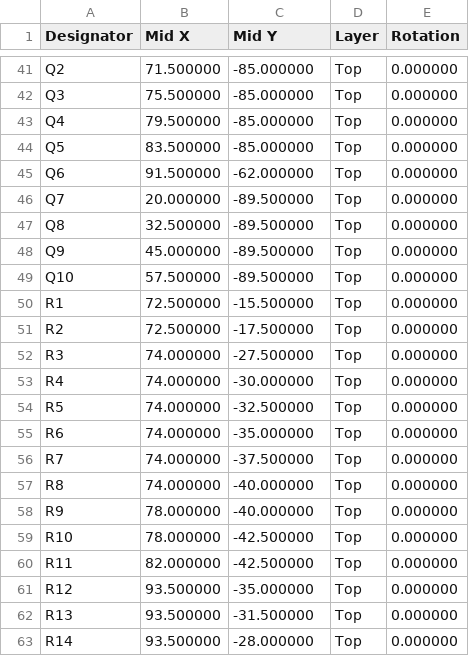
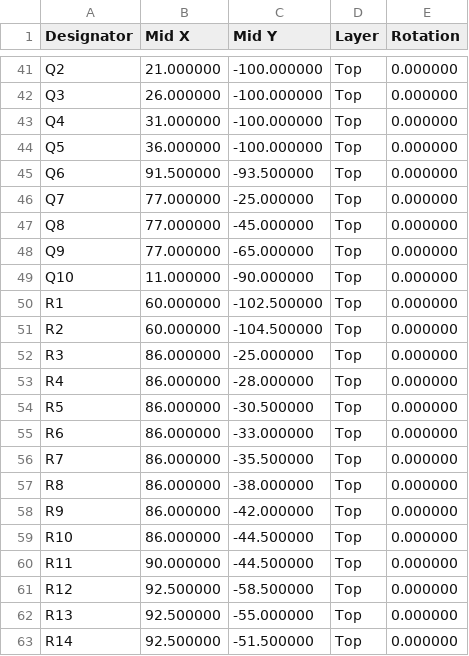
Before and after one commit to ckemere/LaserDriver, a CSV file: LaserHAT/fab/BatteryPack/BatteryPack_cpl.csv, drawn as a sheet; only a part is shown, gaps mark what is left out; the diff covers the shown part only; the diff names each change by its address in the sheet, - before the commit and + after, or states it on an @@ line.

```diff
--- a/LaserHAT/fab/BatteryPack/BatteryPack_cpl.csv
+++ b/LaserHAT/fab/BatteryPack/BatteryPack_cpl.csv
-B41 (Mid X): 71.500000
+B41 (Mid X): 21.000000
-C41:C44 (Mid Y): -85.000000
+C41:C44 (Mid Y): -100.000000
-B42 (Mid X): 75.500000
+B42 (Mid X): 26.000000
-B43 (Mid X): 79.500000
+B43 (Mid X): 31.000000
-B44 (Mid X): 83.500000
+B44 (Mid X): 36.000000
-C45 (Mid Y): -62.000000
+C45 (Mid Y): -93.500000
-B46 (Mid X): 20.000000
+B46 (Mid X): 77.000000
-C46 (Mid Y): -89.500000
+C46 (Mid Y): -25.000000
-B47 (Mid X): 32.500000
+B47 (Mid X): 77.000000
-C47 (Mid Y): -89.500000
+C47 (Mid Y): -45.000000
-B48 (Mid X): 45.000000
+B48 (Mid X): 77.000000
-C48 (Mid Y): -89.500000
+C48 (Mid Y): -65.000000
-B49 (Mid X): 57.500000
+B49 (Mid X): 11.000000
-C49 (Mid Y): -89.500000
+C49 (Mid Y): -90.000000
-B50:B51 (Mid X): 72.500000
+B50:B51 (Mid X): 60.000000
-C50 (Mid Y): -15.500000
+C50 (Mid Y): -102.500000
-C51 (Mid Y): -17.500000
+C51 (Mid Y): -104.500000
-B52:B57 (Mid X): 74.000000
+B52:B57 (Mid X): 86.000000
-C52 (Mid Y): -27.500000
+C52 (Mid Y): -25.000000
-C53 (Mid Y): -30.000000
+C53 (Mid Y): -28.000000
-C54 (Mid Y): -32.500000
+C54 (Mid Y): -30.500000
-C55 (Mid Y): -35.000000
+C55 (Mid Y): -33.000000
-C56 (Mid Y): -37.500000
+C56 (Mid Y): -35.500000
-C57 (Mid Y): -40.000000
+C57 (Mid Y): -38.000000
-B58:B59 (Mid X): 78.000000
+B58:B59 (Mid X): 86.000000
-C58 (Mid Y): -40.000000
+C58 (Mid Y): -42.000000
-C59:C60 (Mid Y): -42.500000
+C59:C60 (Mid Y): -44.500000
-B60 (Mid X): 82.000000
+B60 (Mid X): 90.000000
-B61:B63 (Mid X): 93.500000
+B61:B63 (Mid X): 92.500000
-C61 (Mid Y): -35.000000
+C61 (Mid Y): -58.500000
-C62 (Mid Y): -31.500000
+C62 (Mid Y): -55.000000
-C63 (Mid Y): -28.000000
+C63 (Mid Y): -51.500000
```
Also changed, not shown: 133 edited cells elsewhere in this file, 10 other files.
